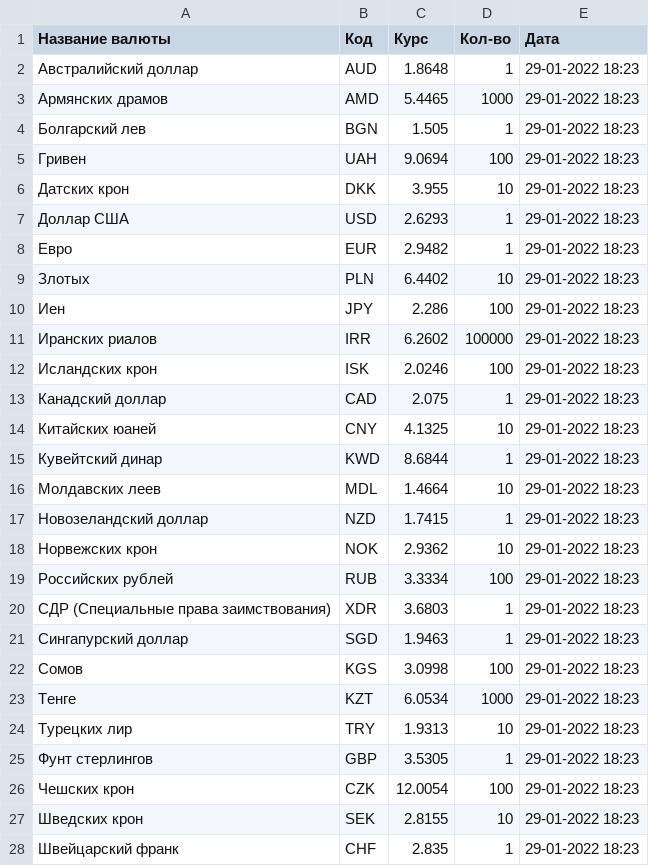
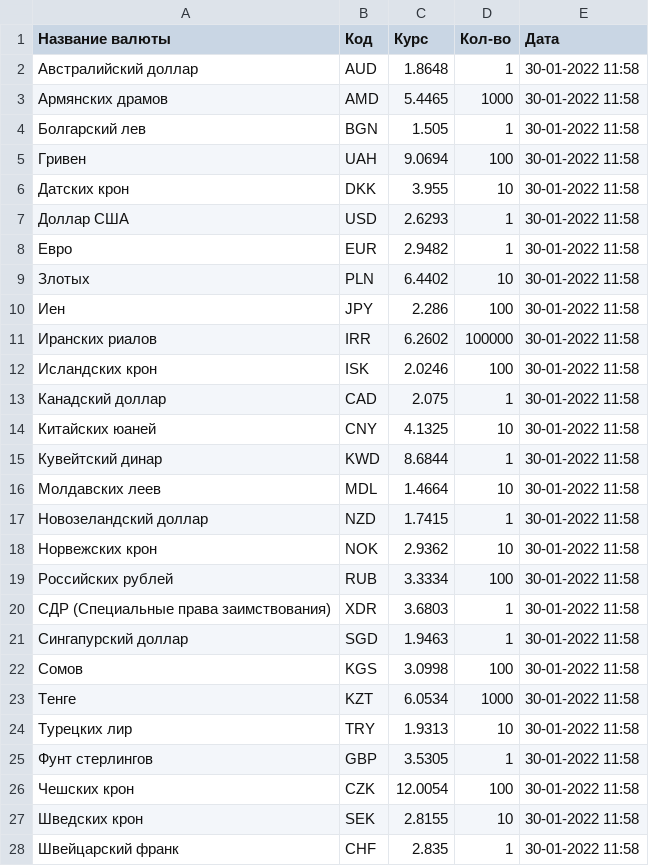
Before and after one commit to sergeyKa73/exchange_rates, a CSV file: OfficialRate.csv, drawn as a sheet.

```diff
--- a/OfficialRate.csv
+++ b/OfficialRate.csv
@@ -1,28 +1,28 @@
 Название валюты;Код;Курс;Кол-во;Дата
-Австралийский доллар;AUD;1.8648;1;29-01-2022 18:23
-Армянских драмов;AMD;5.4465;1000;29-01-2022 18:23
-Болгарский лев;BGN;1.505;1;29-01-2022 18:23
-Гривен;UAH;9.0694;100;29-01-2022 18:23
-Датских крон;DKK;3.955;10;29-01-2022 18:23
-Доллар США;USD;2.6293;1;29-01-2022 18:23
-Евро;EUR;2.9482;1;29-01-2022 18:23
-Злотых;PLN;6.4402;10;29-01-2022 18:23
-Иен;JPY;2.286;100;29-01-2022 18:23
-Иранских риалов;IRR;6.2602;100000;29-01-2022 18:23
-Исландских крон;ISK;2.0246;100;29-01-2022 18:23
-Канадский доллар;CAD;2.075;1;29-01-2022 18:23
-Китайских юаней;CNY;4.1325;10;29-01-2022 18:23
-Кувейтский динар;KWD;8.6844;1;29-01-2022 18:23
-Молдавских леев;MDL;1.4664;10;29-01-2022 18:23
-Новозеландский доллар;NZD;1.7415;1;29-01-2022 18:23
-Норвежских крон;NOK;2.9362;10;29-01-2022 18:23
-Российских рублей;RUB;3.3334;100;29-01-2022 18:23
-СДР (Специальные права заимствования);XDR;3.6803;1;29-01-2022 18:23
-Сингапурcкий доллар;SGD;1.9463;1;29-01-2022 18:23
-Сомов;KGS;3.0998;100;29-01-2022 18:23
-Тенге;KZT;6.0534;1000;29-01-2022 18:23
-Турецких лир;TRY;1.9313;10;29-01-2022 18:23
-Фунт стерлингов;GBP;3.5305;1;29-01-2022 18:23
-Чешских крон;CZK;12.0054;100;29-01-2022 18:23
-Шведских крон;SEK;2.8155;10;29-01-2022 18:23
-Швейцарский франк;CHF;2.835;1;29-01-2022 18:23
+Австралийский доллар;AUD;1.8648;1;30-01-2022 11:58
+Армянских драмов;AMD;5.4465;1000;30-01-2022 11:58
+Болгарский лев;BGN;1.505;1;30-01-2022 11:58
+Гривен;UAH;9.0694;100;30-01-2022 11:58
+Датских крон;DKK;3.955;10;30-01-2022 11:58
+Доллар США;USD;2.6293;1;30-01-2022 11:58
+Евро;EUR;2.9482;1;30-01-2022 11:58
+Злотых;PLN;6.4402;10;30-01-2022 11:58
+Иен;JPY;2.286;100;30-01-2022 11:58
+Иранских риалов;IRR;6.2602;100000;30-01-2022 11:58
+Исландских крон;ISK;2.0246;100;30-01-2022 11:58
+Канадский доллар;CAD;2.075;1;30-01-2022 11:58
+Китайских юаней;CNY;4.1325;10;30-01-2022 11:58
+Кувейтский динар;KWD;8.6844;1;30-01-2022 11:58
+Молдавских леев;MDL;1.4664;10;30-01-2022 11:58
+Новозеландский доллар;NZD;1.7415;1;30-01-2022 11:58
+Норвежских крон;NOK;2.9362;10;30-01-2022 11:58
+Российских рублей;RUB;3.3334;100;30-01-2022 11:58
+СДР (Специальные права заимствования);XDR;3.6803;1;30-01-2022 11:58
+Сингапурcкий доллар;SGD;1.9463;1;30-01-2022 11:58
+Сомов;KGS;3.0998;100;30-01-2022 11:58
+Тенге;KZT;6.0534;1000;30-01-2022 11:58
+Турецких лир;TRY;1.9313;10;30-01-2022 11:58
+Фунт стерлингов;GBP;3.5305;1;30-01-2022 11:58
+Чешских крон;CZK;12.0054;100;30-01-2022 11:58
+Шведских крон;SEK;2.8155;10;30-01-2022 11:58
+Швейцарский франк;CHF;2.835;1;30-01-2022 11:58
```
Also changed, not shown: 2 other files.
